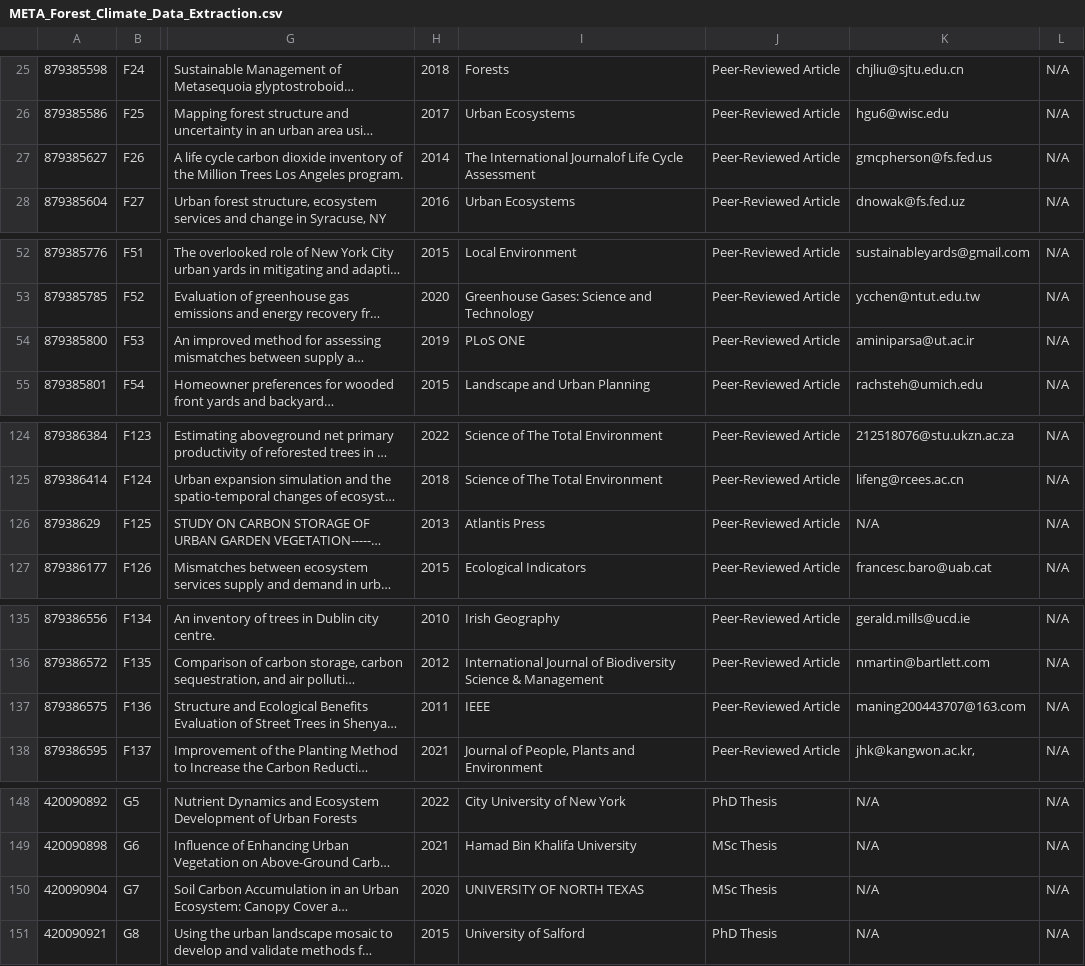
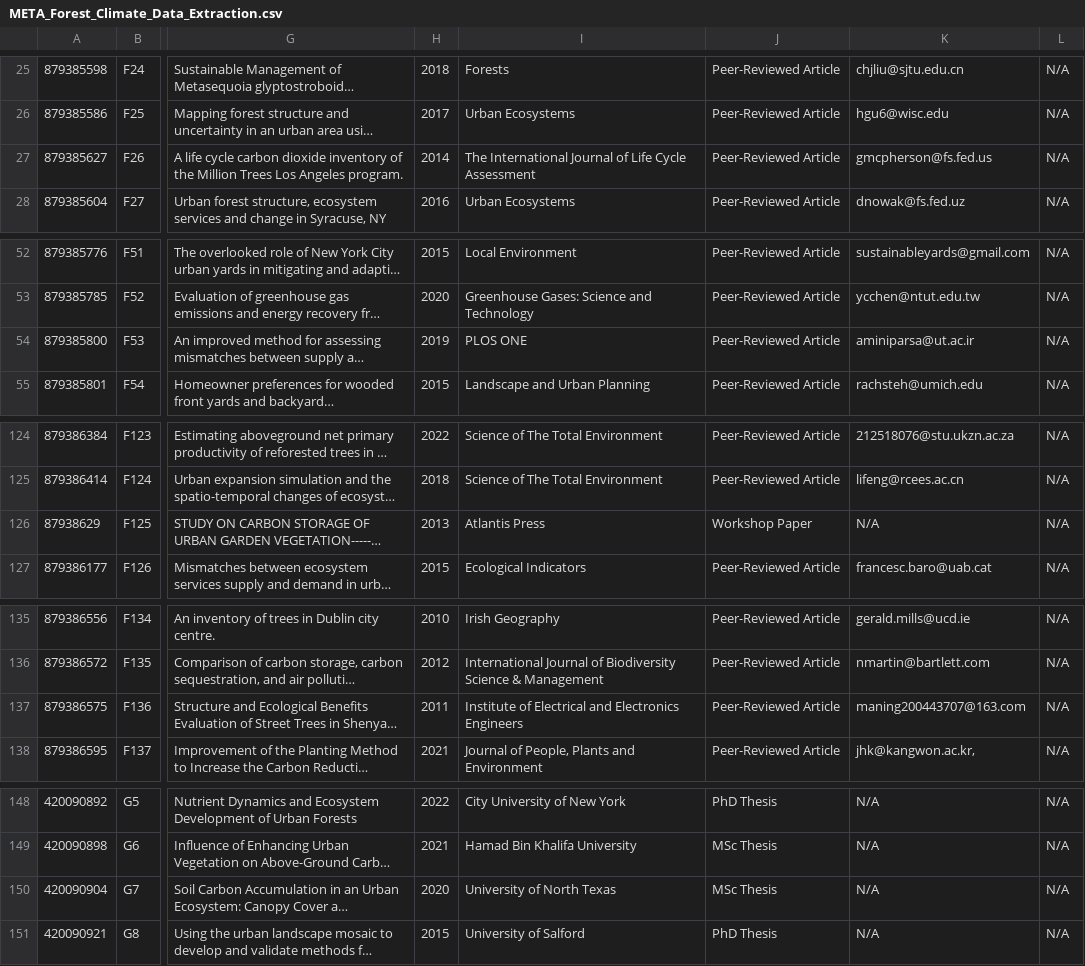
Before and after one commit to Kayleighht/Syst_Map_Avian_Forest, a CSV file: in/META_Forest_Climate_Data_Extraction.csv, drawn as a sheet; only a part is shown, gaps mark what is left out; long unchanged cells end in …; the diff covers the shown part only; the diff names each change by its address in the sheet, - before the commit and + after, or states it on an @@ line.

```diff
--- a/in/META_Forest_Climate_Data_Extraction.csv
+++ b/in/META_Forest_Climate_Data_Extraction.csv
-I27: The International Journalof Life Cycle…
+I27: The International Journal of Life Cycle…
-I54: PLoS ONE
+I54: PLOS ONE
-J126: Peer-Reviewed Article
+J126: Workshop Paper
-I137: IEEE
+I137: Institute of Electrical and Electronics Engineers
-I150: UNIVERSITY OF NORTH TEXAS
+I150: University of North Texas
```
Also changed, not shown: 12 edited cells elsewhere in this file, in/Meta_Avian_Data_Extraction - Master_Data.csv, out/FCountry.count.csv, 2 other files.
